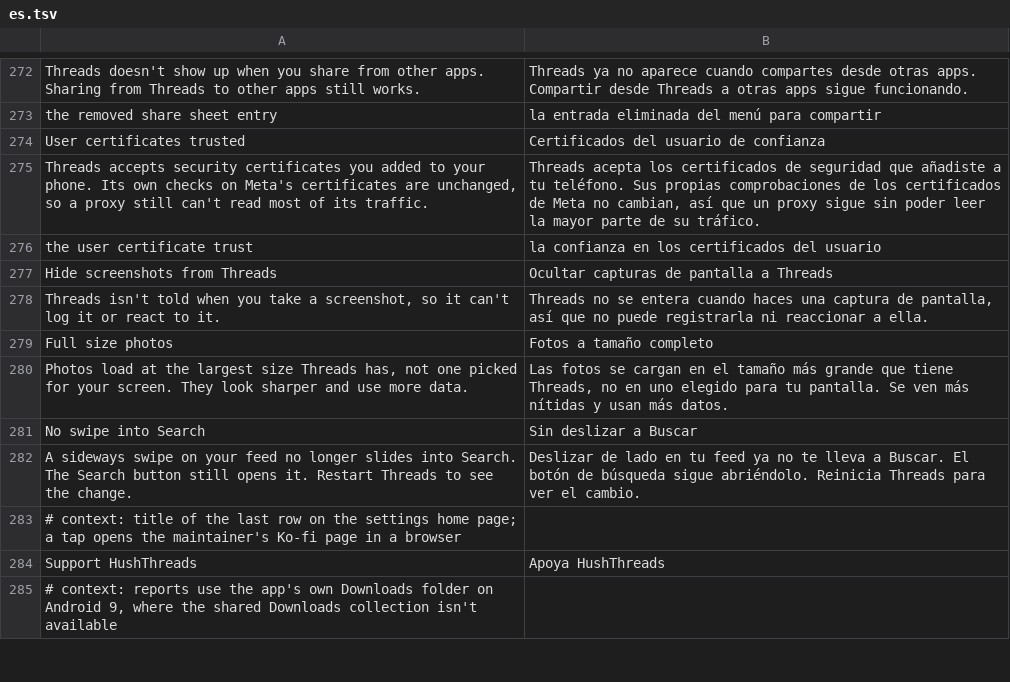
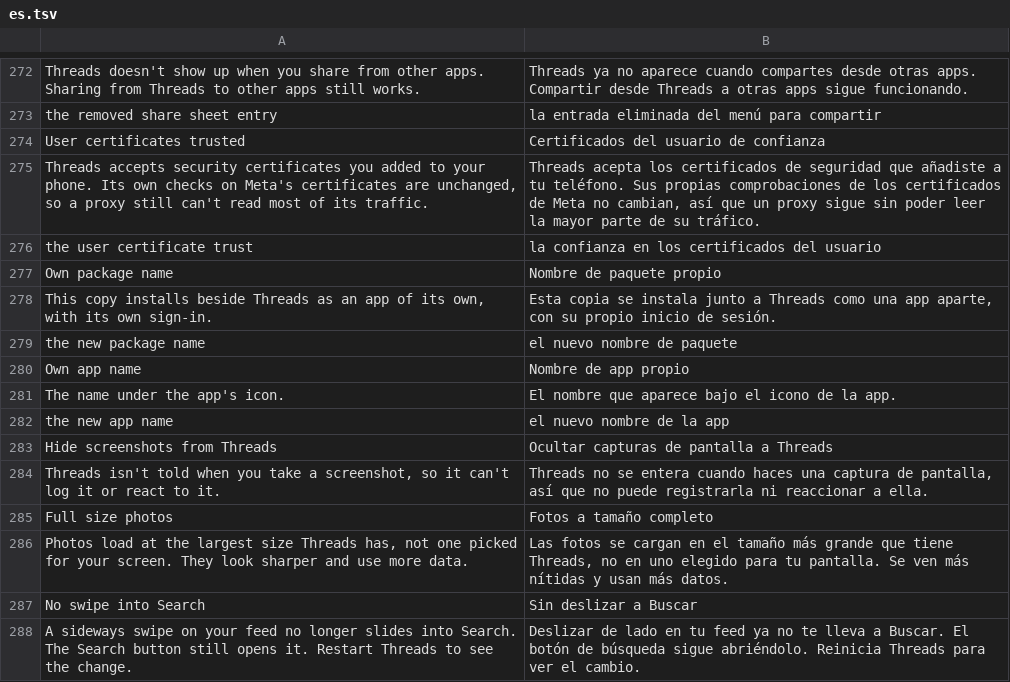
Before and after one commit to SysAdminDoc/HushThreads, a TSV file: extensions/shared/library/src/main/l10n/es.tsv, drawn as a sheet; only a part is shown, gaps mark what is left out; the shorter side is filled out with more unchanged rows; the diff names each change by its address in the sheet, - before the commit and + after, or states it on an @@ line.

Commit message:
Add Change package name and Change app name
A copy installed beside the official Threads used to crash in the feed
and on profiles. Threads' own package check (a static (String)Z method
that compares against com.instagram.barcelona and its .debug name)
answered no for the renamed package, so the copy took itself for
Instagram and asked for Instagram's response shapes. Meta's replies then
lacked the trees Threads requires, and every repository read threw.

Change package name now hooks that check first: the extension answers
yes for the copy's own package and anything else falls through to the
stock comparison. Threads' own provider addresses, spelled out in code
for file sharing, the Hatch chat, the family-app tables and the usdid
values, go through the extension too. Change app name renames the label
so the two installs can be told apart. Both stay out of the default
selection and show their values under Set when you patched.

Refs #23

```diff
--- a/extensions/shared/library/src/main/l10n/es.tsv
+++ b/extensions/shared/library/src/main/l10n/es.tsv
+row 277: Own package name | Nombre de paquete propio
+row 278: This copy installs beside Threads as an app of its own, with its own sign-in. | Esta copia se instala junto a Threads como una app aparte, con su propio inicio de sesión.
+row 279: the new package name | el nuevo nombre de paquete
+row 280: Own app name | Nombre de app propio
+row 281: The name under the app's icon. | El nombre que aparece bajo el icono de la app.
+row 282: the new app name | el nuevo nombre de la app
```
Also changed, not shown: extensions/shared/library/src/main/l10n/it.tsv, extensions/shared/library/src/main/l10n/ko.tsv, 27 other files.
